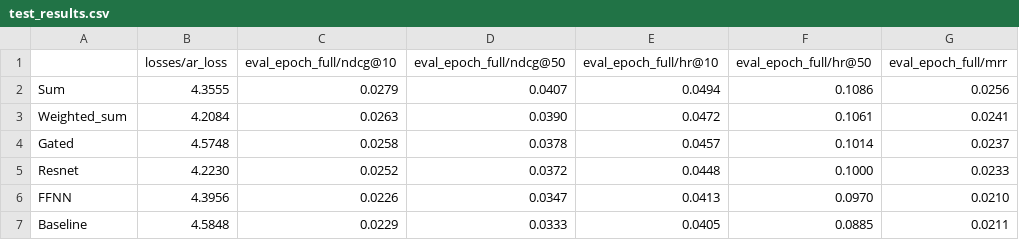
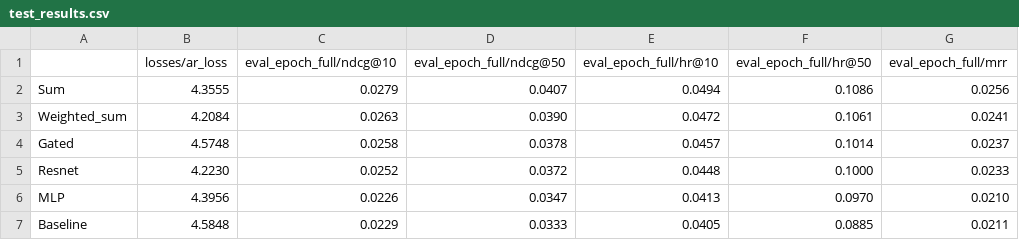
Before and after one commit to AI6103-PROJECT-NTU-MSAI-2025/Projects-AI6103-DEEP-LEARNING-APPLICATIONS, a CSV file: RESULTS_128b_wd/test_results.csv, drawn as a sheet.

```diff
--- a/RESULTS_128b_wd/test_results.csv
+++ b/RESULTS_128b_wd/test_results.csv
@@ -5,3 +5,3 @@ Gated,4.5748,0.0258,0.0378,0.0457,0.1014,0.0237
 Resnet,4.2230,0.0252,0.0372,0.0448,0.1000,0.0233
-FFNN,4.3956,0.0226,0.0347,0.0413,0.0970,0.0210
+MLP,4.3956,0.0226,0.0347,0.0413,0.0970,0.0210
 Baseline,4.5848,0.0229,0.0333,0.0405,0.0885,0.0211
```
Also changed, not shown: 11 other files.
